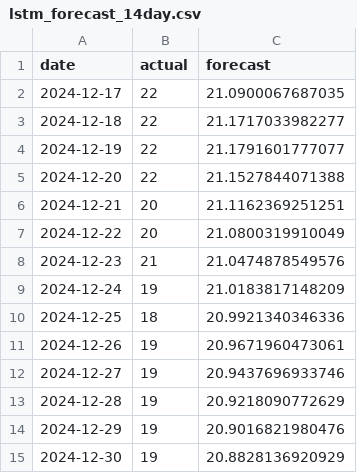
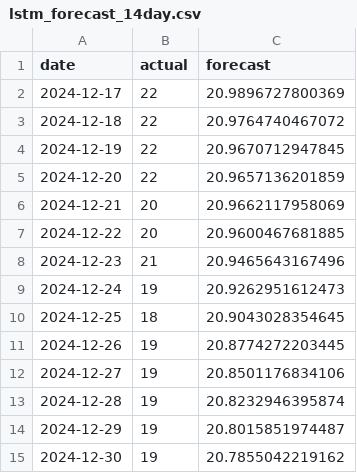
Before and after one commit to farooq-teqniqly/uwf-idc6940-capstone, a CSV file: data/lstm_forecast_14day.csv, drawn as a sheet.

```diff
--- a/data/lstm_forecast_14day.csv
+++ b/data/lstm_forecast_14day.csv
@@ -1,15 +1,15 @@
 "date","actual","forecast"
-2024-12-17,22,21.0900067687035
-2024-12-18,22,21.1717033982277
-2024-12-19,22,21.1791601777077
-2024-12-20,22,21.1527844071388
-2024-12-21,20,21.1162369251251
-2024-12-22,20,21.0800319910049
-2024-12-23,21,21.0474878549576
-2024-12-24,19,21.0183817148209
-2024-12-25,18,20.9921340346336
-2024-12-26,19,20.9671960473061
-2024-12-27,19,20.9437696933746
-2024-12-28,19,20.9218090772629
-2024-12-29,19,20.9016821980476
-2024-12-30,19,20.8828136920929
+2024-12-17,22,20.9896727800369
+2024-12-18,22,20.9764740467072
+2024-12-19,22,20.9670712947845
+2024-12-20,22,20.9657136201859
+2024-12-21,20,20.9662117958069
+2024-12-22,20,20.9600467681885
+2024-12-23,21,20.9465643167496
+2024-12-24,19,20.9262951612473
+2024-12-25,18,20.9043028354645
+2024-12-26,19,20.8774272203445
+2024-12-27,19,20.8501176834106
+2024-12-28,19,20.8232946395874
+2024-12-29,19,20.8015851974487
+2024-12-30,19,20.7855042219162
```
Also changed, not shown: 2 other files.
